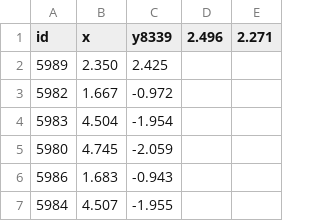
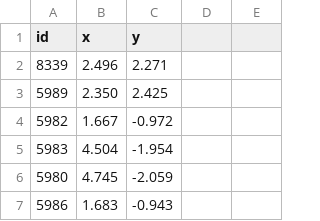
Before and after one commit to marcos0318/FYP, a CSV file: ISOMAPencoded_2016-06-01-2017-06-01all-factors.json.csv, drawn as a sheet; only a part is shown; the shorter side is filled out with more unchanged rows.

Commit message:
lol

```diff
--- a/ISOMAPencoded_2016-06-01-2017-06-01all-factors.json.csv
+++ b/ISOMAPencoded_2016-06-01-2017-06-01all-factors.json.csv
@@ -1,2 +1,3 @@
-id, x, y8339, 2.496, 2.271
+id, x, y
+8339, 2.496, 2.271
 5989, 2.350, 2.425
```
